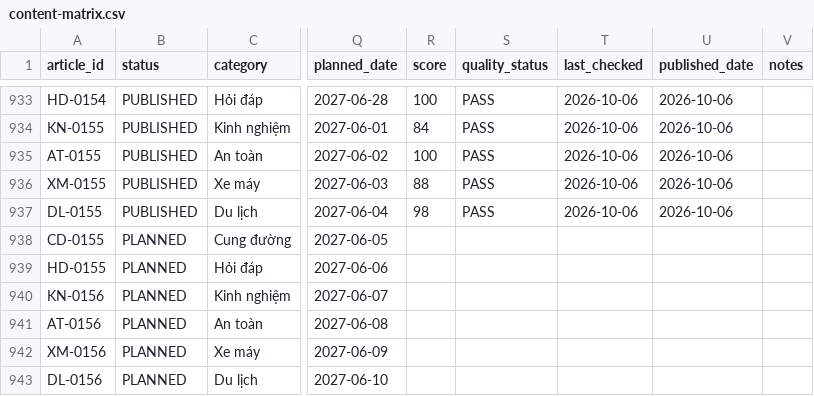
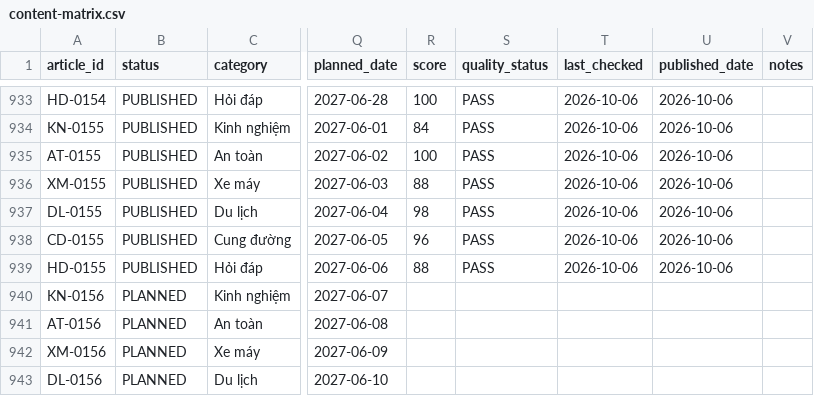
Before and after one commit to thuexemayhanoi/shop, a CSV file: data/content-matrix.csv, drawn as a sheet; only a part is shown, gaps mark what is left out; the diff names each change by its address in the sheet, - before the commit and + after, or states it on an @@ line.

Commit message:
factory: new publish (CD-0155,HD-0155) [automated txn]

```diff
--- a/data/content-matrix.csv
+++ b/data/content-matrix.csv
-B938:B939 (status): PLANNED
+B938:B939 (status): PUBLISHED
-R938 (score): (empty)
+R938 (score): 96
-S938:S939 (quality_status): (empty)
+S938:S939 (quality_status): PASS
-T938:T939 (last_checked): (empty)
+T938:T939 (last_checked): 2026-10-06
-U938:U939 (published_date): (empty)
+U938:U939 (published_date): 2026-10-06
-R939 (score): (empty)
+R939 (score): 88
```
Also changed, not shown: 14 other files.
